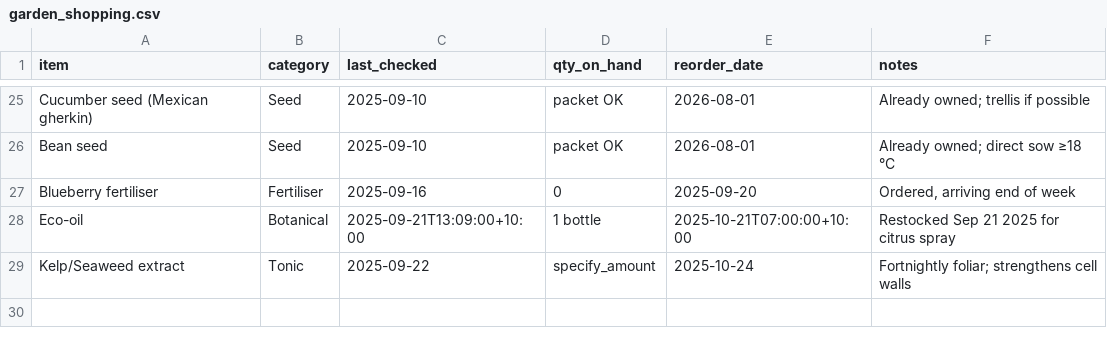
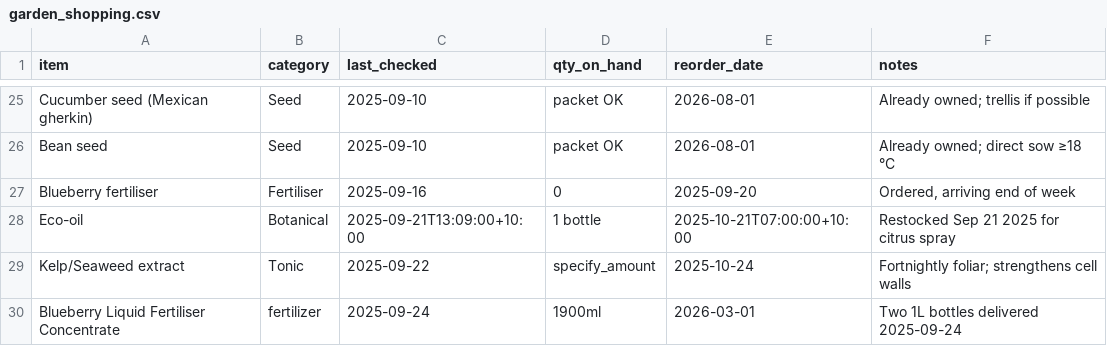
Before and after one commit to ozbren/garden-ai, a CSV file: data/garden_shopping.csv, drawn as a sheet; only a part is shown, gaps mark what is left out; the diff names each change by its address in the sheet, - before the commit and + after, or states it on an @@ line.

```diff
--- a/data/garden_shopping.csv
+++ b/data/garden_shopping.csv
+row 30: Blueberry Liquid Fertiliser Concentrate | fertilizer | 2025-09-24 | 1900ml | 2026-03-01 | Two 1L bottles delivered 2025-09-24
```
Also changed, not shown: data/garden_events.csv, data/garden_plants.csv, 1 other file.
